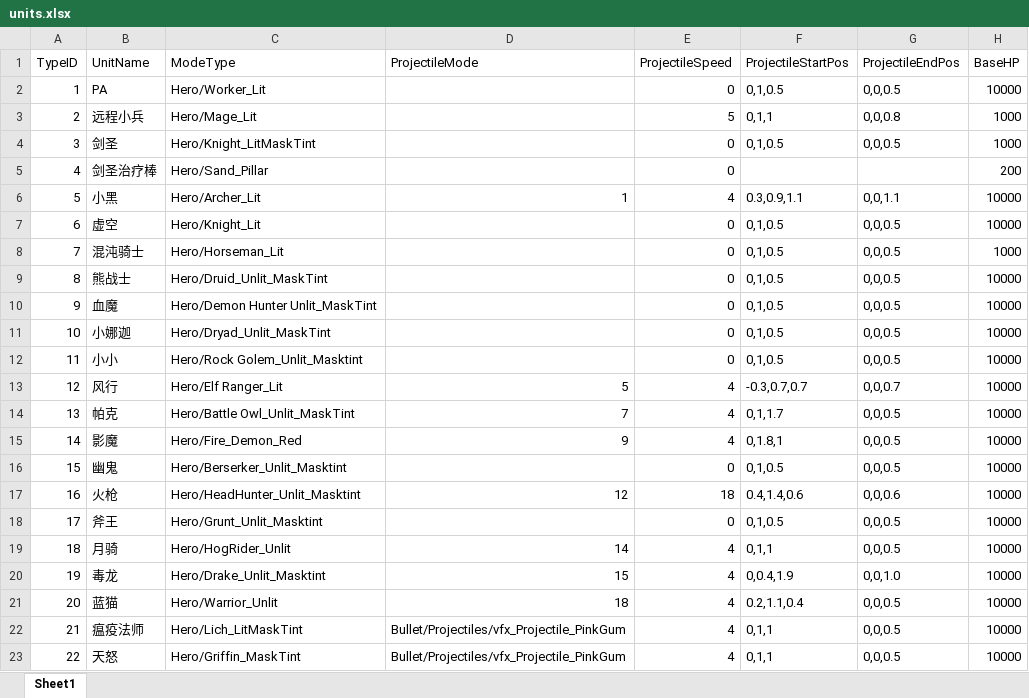
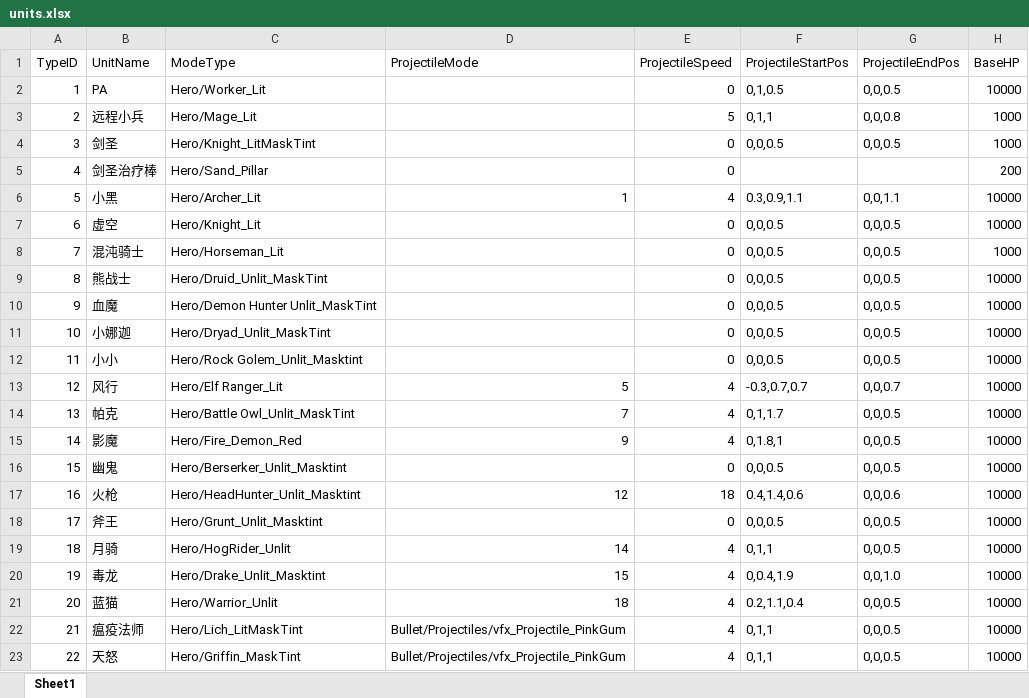
Before and after one commit to lvshiling/dotanet, an Excel workbook: bin/conf/units.xlsx, sheet Sheet1, drawn as a sheet; only a part is shown; values as stored, in another font and other column widths than the file's, no borders; the diff names each change by its address in the sheet, - before the commit and + after, or states it on an @@ line.

```diff
--- a/bin/conf/units.xlsx (sheet Sheet1)
+++ b/bin/conf/units.xlsx (sheet Sheet1)
-F4 (ProjectileStartPos): 0,1,0.5
+F4 (ProjectileStartPos): 0,0,0.5
-F7:F12 (ProjectileStartPos): 0,1,0.5
+F7:F12 (ProjectileStartPos): 0,0,0.5
-F16 (ProjectileStartPos): 0,1,0.5
+F16 (ProjectileStartPos): 0,0,0.5
-F18 (ProjectileStartPos): 0,1,0.5
+F18 (ProjectileStartPos): 0,0,0.5
```
Also changed, not shown: bin/conf/buff.xlsx, bin/conf/halo.xlsx, 3 other files.
